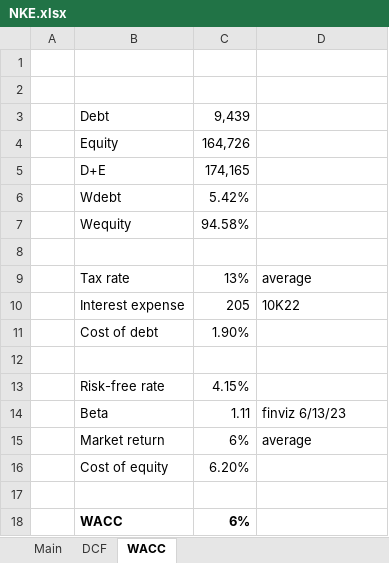
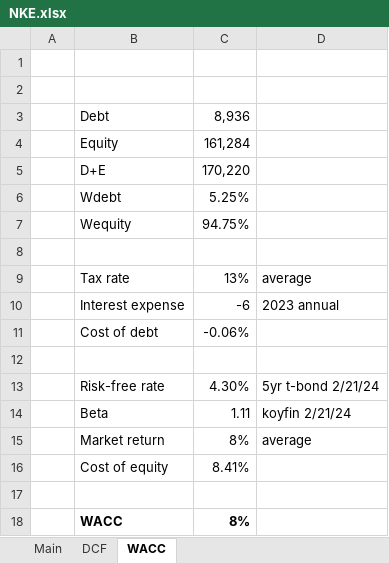
Before and after one commit to billysheldon/models, an Excel workbook: NKE.xlsx, sheet WACC, drawn as a sheet; values as stored, in another font and other column widths than the file's, no borders; the diff names each change by its address in the sheet, - before the commit and + after, or states it on an @@ line.

```diff
--- a/NKE.xlsx (sheet WACC)
+++ b/NKE.xlsx (sheet WACC)
-C3: 9,439
+C3: 8,936
-C4: 164,726
+C4: 161,284
-C5: 174,165
+C5: 170,220
-C6: 5.42%
+C6: 5.25%
-C7: 94.58%
+C7: 94.75%
-C10: 205
+C10: -6
-D10: 10K22
+D10: 2023 annual
-C11: 1.90%
+C11: -0.06%
-C13: 4.15%
+C13: 4.30%
-D13: (empty)
+D13: 5yr t-bond 2/21/24
-D14: finviz 6/13/23
+D14: koyfin 2/21/24
-C15: 6%
+C15: 8%
-C16: 6.20%
+C16: 8.41%
-C18: 6%
+C18: 8%
```
Also changed, not shown: sheet DCF, sheet Main, formulas that keep their value.
